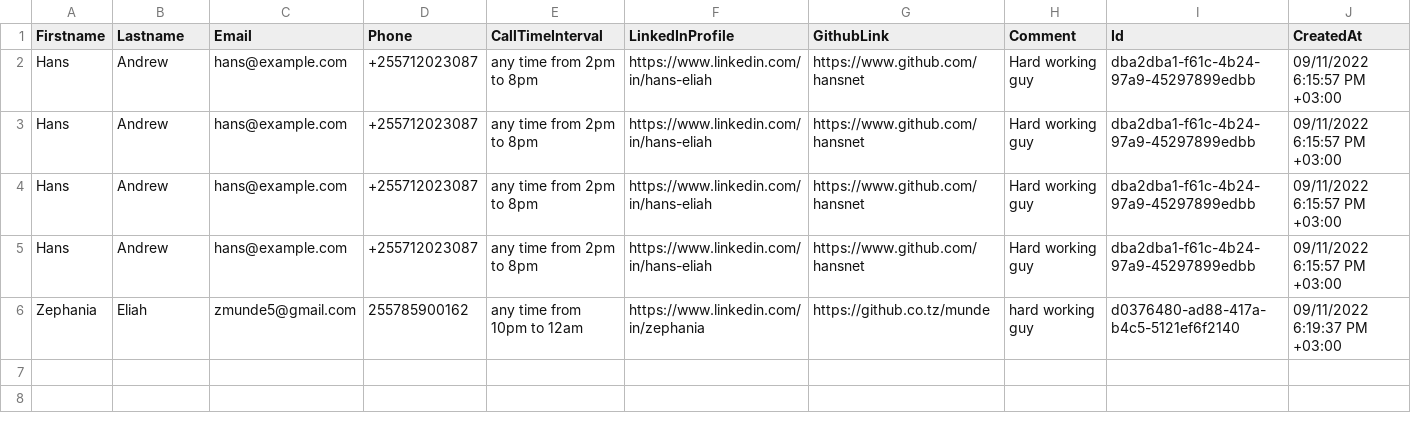
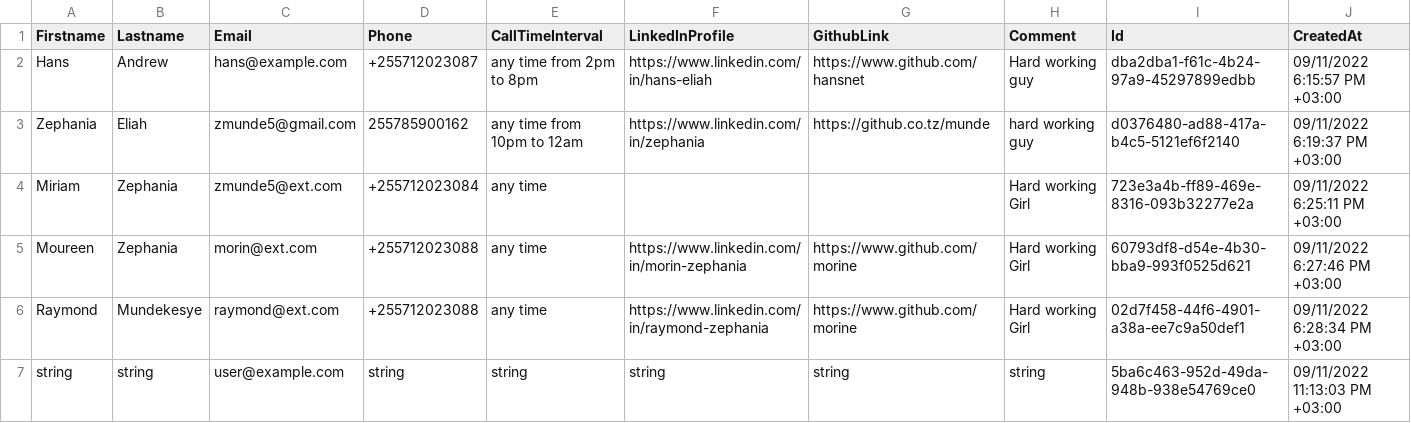
Before and after one commit to Munde/Job, a CSV file: Job/wwwroot/candidates.csv, drawn as a sheet.

```diff
--- a/Job/wwwroot/candidates.csv
+++ b/Job/wwwroot/candidates.csv
@@ -2,5 +2,6 @@
 Hans,Andrew,hans@example.com,+255712023087,any time from 2pm to 8pm,https://www.linkedin.com/in/hans-eliah,https://www.github.com/hansnet,Hard working guy,dba2dba1-f61c-4b24-97a9-45297899edbb,09/11/2022 6:15:57 PM +03:00
-Hans,Andrew,hans@example.com,+255712023087,any time from 2pm to 8pm,https://www.linkedin.com/in/hans-eliah,https://www.github.com/hansnet,Hard working guy,dba2dba1-f61c-4b24-97a9-45297899edbb,09/11/2022 6:15:57 PM +03:00
-Hans,Andrew,hans@example.com,+255712023087,any time from 2pm to 8pm,https://www.linkedin.com/in/hans-eliah,https://www.github.com/hansnet,Hard working guy,dba2dba1-f61c-4b24-97a9-45297899edbb,09/11/2022 6:15:57 PM +03:00
-Hans,Andrew,hans@example.com,+255712023087,any time from 2pm to 8pm,https://www.linkedin.com/in/hans-eliah,https://www.github.com/hansnet,Hard working guy,dba2dba1-f61c-4b24-97a9-45297899edbb,09/11/2022 6:15:57 PM +03:00
 Zephania,Eliah,zmunde5@gmail.com,255785900162,any time from 10pm to 12am,https://www.linkedin.com/in/zephania,https://github.co.tz/munde,hard working guy,d0376480-ad88-417a-b4c5-5121ef6f2140,09/11/2022 6:19:37 PM +03:00
+Miriam,Zephania,zmunde5@ext.com,+255712023084,any time,,,Hard working Girl,723e3a4b-ff89-469e-8316-093b32277e2a,09/11/2022 6:25:11 PM +03:00
+Moureen,Zephania,morin@ext.com,+255712023088,any time,https://www.linkedin.com/in/morin-zephania,https://www.github.com/morine,Hard working Girl,60793df8-d54e-4b30-bba9-993f0525d621,09/11/2022 6:27:46 PM +03:00
+Raymond,Mundekesye,raymond@ext.com,+255712023088,any time,https://www.linkedin.com/in/raymond-zephania,https://www.github.com/morine,Hard working Girl,02d7f458-44f6-4901-a38a-ee7c9a50def1,09/11/2022 6:28:34 PM +03:00
+string,string,user@example.com,string,string,string,string,string,5ba6c463-952d-49da-948b-938e54769ce0,09/11/2022 11:13:03 PM +03:00
```
Also changed, not shown: 3 other files.
